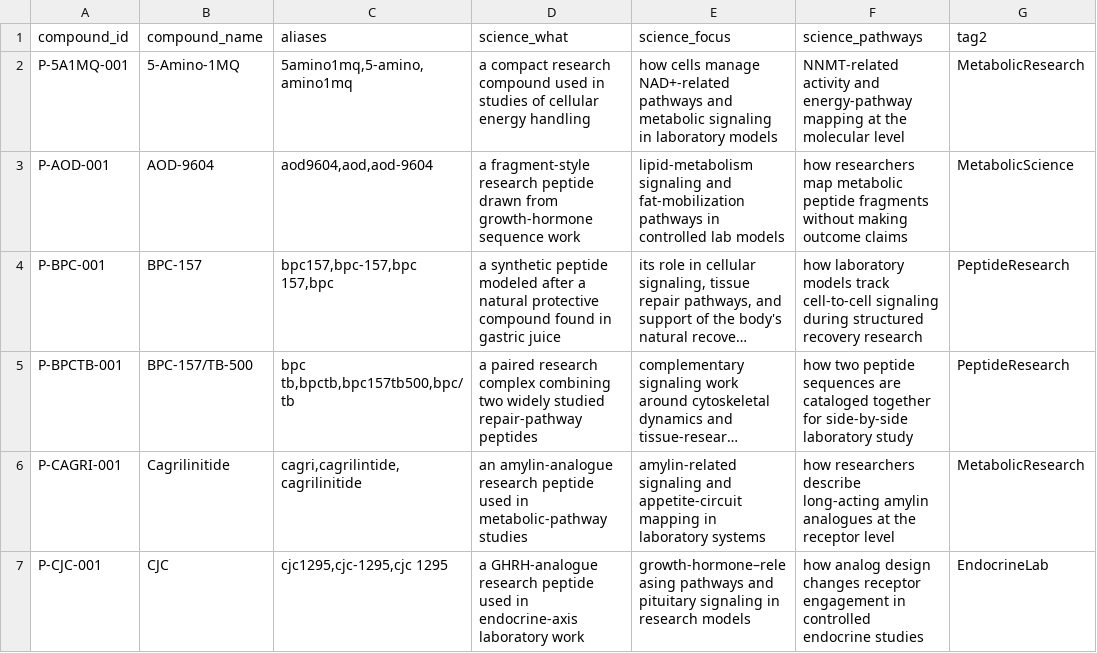
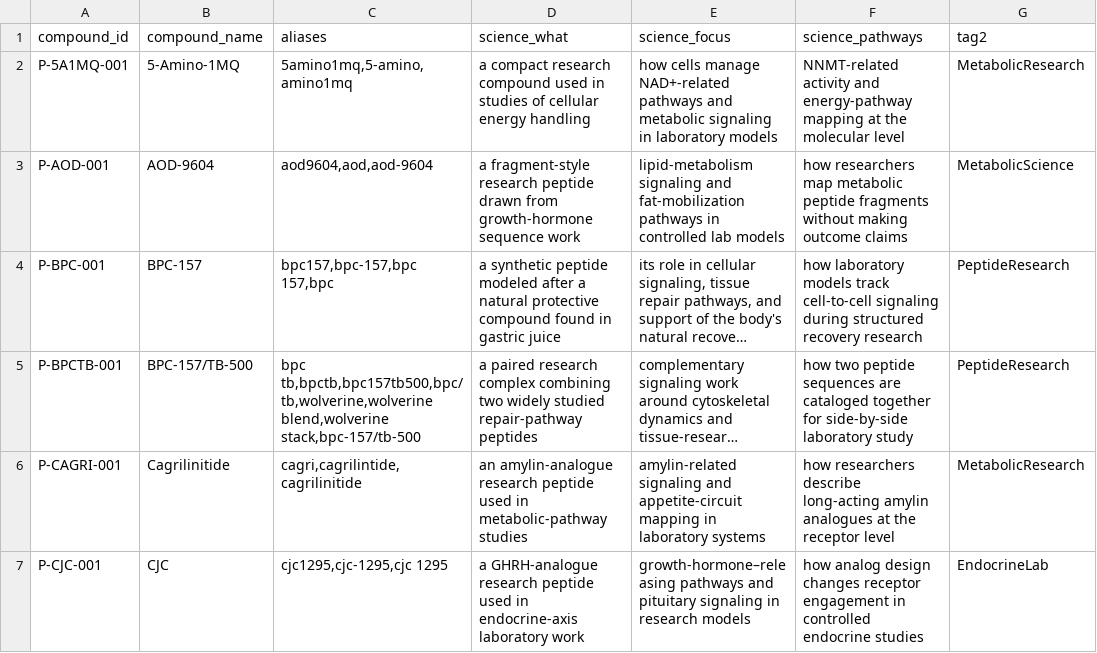
Before and after one commit to PalmBeach-Vitality/store, a CSV file: marketing/sheets/15-caption-science-27.csv, drawn as a sheet; only a part is shown; long unchanged cells end in …; the diff names each change by its address in the sheet, - before the commit and + after, or states it on an @@ line.

```diff
--- a/marketing/sheets/15-caption-science-27.csv
+++ b/marketing/sheets/15-caption-science-27.csv
-C5 (aliases): bpc tb,bpctb,bpc157tb500,bpc/tb
+C5 (aliases): bpc tb,bpctb,bpc157tb500,bpc/tb,wolverine,wolverine blend,wolverine stack,bpc-157/tb-500
```
Also changed, not shown: 8 other files.
